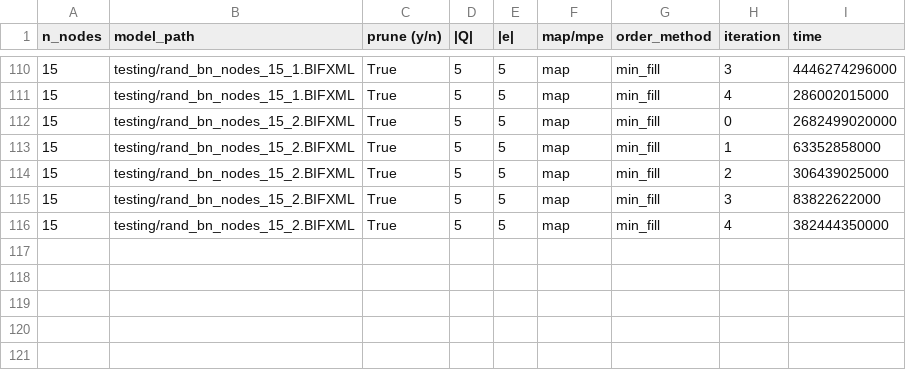
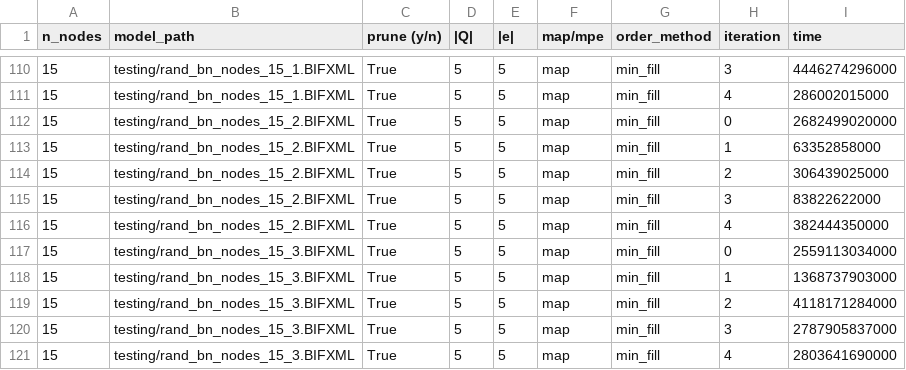
Before and after one commit to sa-and/KR21_project2, a CSV file: results.csv, drawn as a sheet; only a part is shown, gaps mark what is left out.

```diff
--- a/results.csv
+++ b/results.csv
@@ -116 +116,6 @@ n_nodes,model_path,prune (y/n),|Q|,|e|,map/mpe,order_method,iteration,time
 15,testing/rand_bn_nodes_15_2.BIFXML,True,5,5,map,min_fill,4,382444350000
+15,testing/rand_bn_nodes_15_3.BIFXML,True,5,5,map,min_fill,0,2559113034000
+15,testing/rand_bn_nodes_15_3.BIFXML,True,5,5,map,min_fill,1,1368737903000
+15,testing/rand_bn_nodes_15_3.BIFXML,True,5,5,map,min_fill,2,4118171284000
+15,testing/rand_bn_nodes_15_3.BIFXML,True,5,5,map,min_fill,3,2787905837000
+15,testing/rand_bn_nodes_15_3.BIFXML,True,5,5,map,min_fill,4,2803641690000
```
Also changed, not shown: 1 other file.
